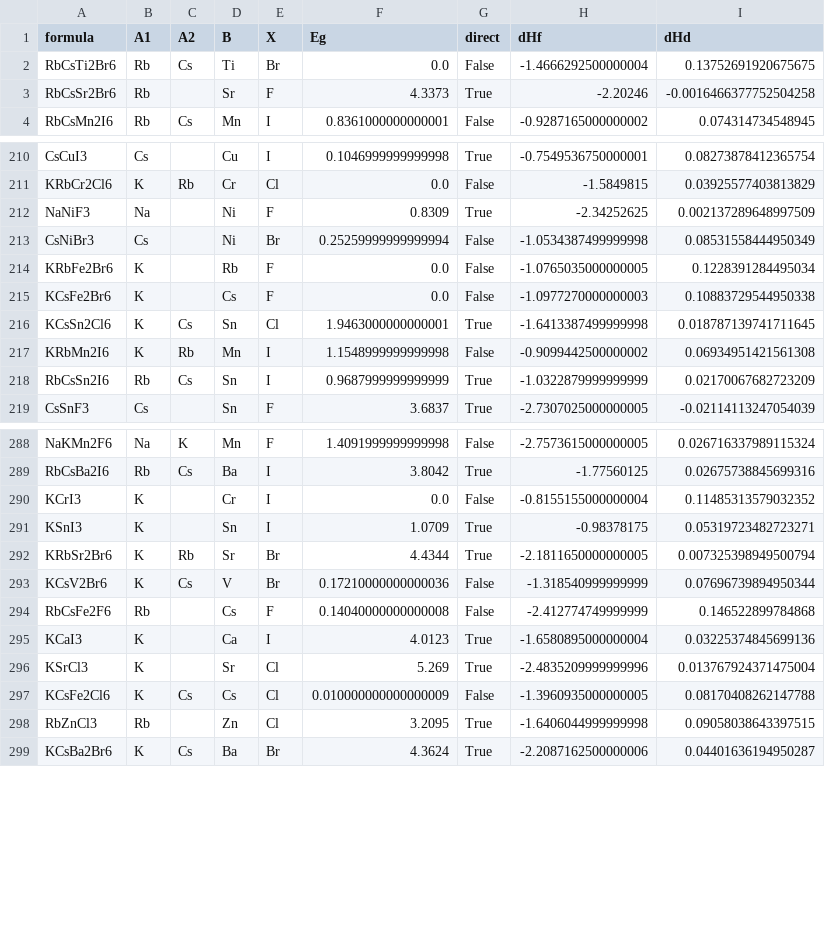
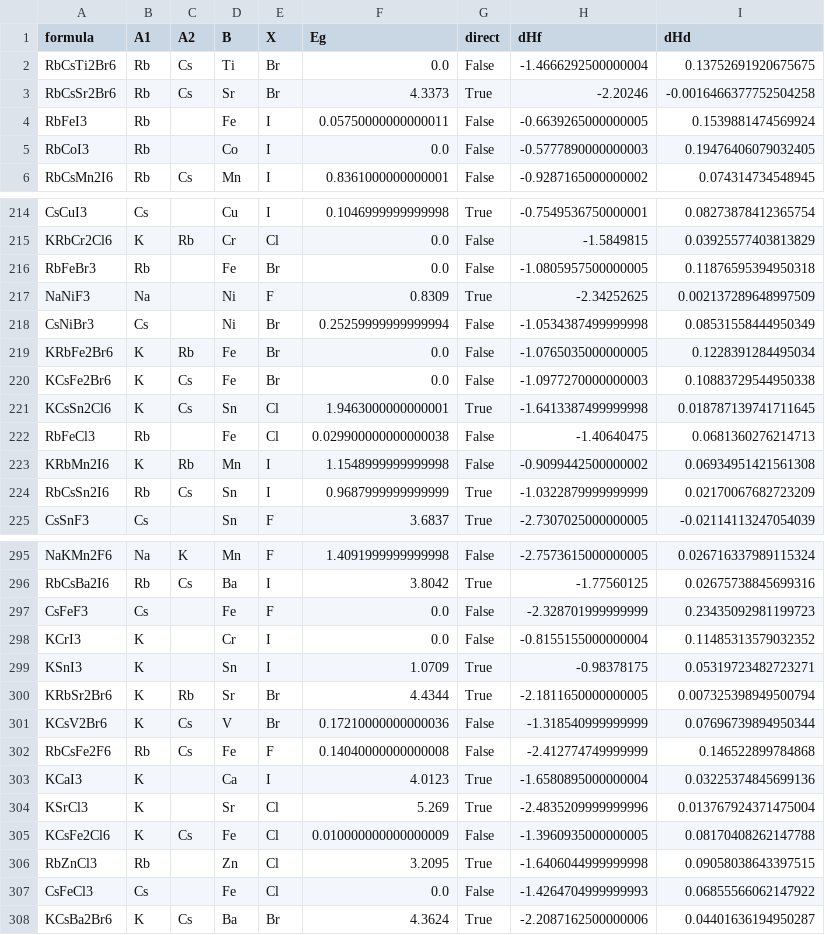
Before and after one commit to suxuen/ML_alloy_halide_perovskites, a CSV file: pure_phases_df.csv, drawn as a sheet; only a part is shown, gaps mark what is left out; the diff covers the shown part only.

```diff
--- a/pure_phases_df.csv
+++ b/pure_phases_df.csv
@@ -2,3 +2,5 @@ formula,A1,A2,B,X,Eg,direct,dHf,dHd
 RbCsTi2Br6,Rb,Cs,Ti,Br,0.0,False,-1.4666292500000004,0.13752691920675675
-RbCsSr2Br6,Rb,,Sr,F,4.3373,True,-2.20246,-0.0016466377752504258
+RbCsSr2Br6,Rb,Cs,Sr,Br,4.3373,True,-2.20246,-0.0016466377752504258
+RbFeI3,Rb,,Fe,I,0.05750000000000011,False,-0.6639265000000005,0.1539881474569924
+RbCoI3,Rb,,Co,I,0.0,False,-0.5777890000000003,0.19476406079032405
 RbCsMn2I6,Rb,Cs,Mn,I,0.8361000000000001,False,-0.9287165000000002,0.074314734548945
@@ -211,7 +215,9 @@ CsCuI3,Cs,,Cu,I,0.1046999999999998,True,-0.7549536750000001,0.08273878412365754
 KRbCr2Cl6,K,Rb,Cr,Cl,0.0,False,-1.5849815,0.03925577403813829
+RbFeBr3,Rb,,Fe,Br,0.0,False,-1.0805957500000005,0.11876595394950318
 NaNiF3,Na,,Ni,F,0.8309,True,-2.34252625,0.002137289648997509
 CsNiBr3,Cs,,Ni,Br,0.25259999999999994,False,-1.0534387499999998,0.08531558444950349
-KRbFe2Br6,K,,Rb,F,0.0,False,-1.0765035000000005,0.1228391284495034
-KCsFe2Br6,K,,Cs,F,0.0,False,-1.0977270000000003,0.10883729544950338
+KRbFe2Br6,K,Rb,Fe,Br,0.0,False,-1.0765035000000005,0.1228391284495034
+KCsFe2Br6,K,Cs,Fe,Br,0.0,False,-1.0977270000000003,0.10883729544950338
 KCsSn2Cl6,K,Cs,Sn,Cl,1.9463000000000001,True,-1.6413387499999998,0.018787139741711645
+RbFeCl3,Rb,,Fe,Cl,0.029900000000000038,False,-1.40640475,0.0681360276214713
 KRbMn2I6,K,Rb,Mn,I,1.1548999999999998,False,-0.9099442500000002,0.06934951421561308
@@ -289,2 +296,3 @@ NaKMn2F6,Na,K,Mn,F,1.4091999999999998,False,-2.7573615000000005,0.02671633798911
 RbCsBa2I6,Rb,Cs,Ba,I,3.8042,True,-1.77560125,0.02675738845699316
+CsFeF3,Cs,,Fe,F,0.0,False,-2.328701999999999,0.23435092981199723
 KCrI3,K,,Cr,I,0.0,False,-0.8155155000000004,0.11485313579032352
@@ -293,7 +301,8 @@ KRbSr2Br6,K,Rb,Sr,Br,4.4344,True,-2.1811650000000005,0.007325398949500794
 KCsV2Br6,K,Cs,V,Br,0.17210000000000036,False,-1.318540999999999,0.07696739894950344
-RbCsFe2F6,Rb,,Cs,F,0.14040000000000008,False,-2.412774749999999,0.146522899784868
+RbCsFe2F6,Rb,Cs,Fe,F,0.14040000000000008,False,-2.412774749999999,0.146522899784868
 KCaI3,K,,Ca,I,4.0123,True,-1.6580895000000004,0.03225374845699136
 KSrCl3,K,,Sr,Cl,5.269,True,-2.4835209999999996,0.013767924371475004
-KCsFe2Cl6,K,Cs,Cs,Cl,0.010000000000000009,False,-1.3960935000000005,0.08170408262147788
+KCsFe2Cl6,K,Cs,Fe,Cl,0.010000000000000009,False,-1.3960935000000005,0.08170408262147788
 RbZnCl3,Rb,,Zn,Cl,3.2095,True,-1.6406044999999998,0.09058038643397515
+CsFeCl3,Cs,,Fe,Cl,0.0,False,-1.4264704999999993,0.06855566062147922
 KCsBa2Br6,K,Cs,Ba,Br,4.3624,True,-2.2087162500000006,0.04401636194950287
```
Also changed, not shown: 8 added rows, 2 moved rows and 46 edited cells elsewhere in this file, 6 other files.
